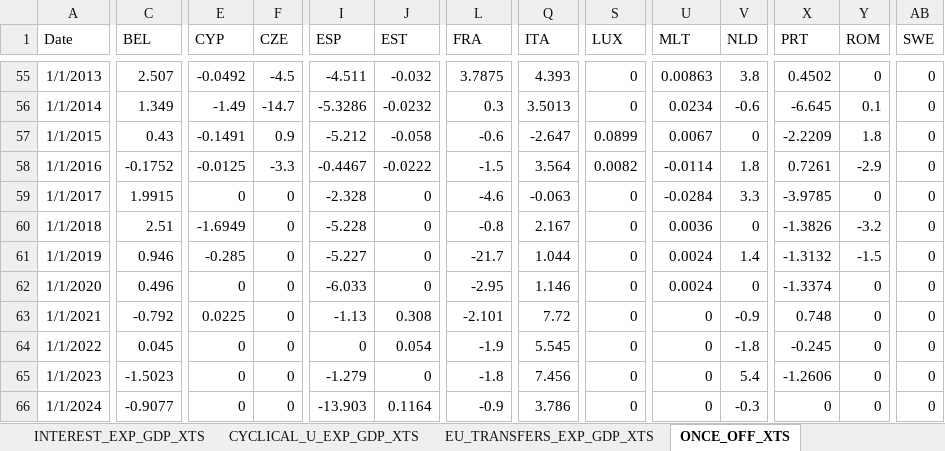
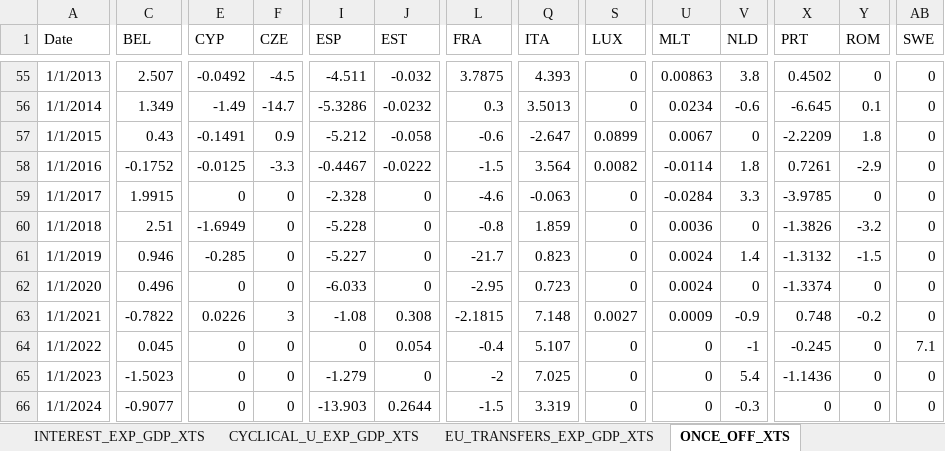
Before and after one commit to mflanagan201/gcal_auto, an Excel workbook: fiscaldata.xlsx, sheet ONCE_OFF_XTS, drawn as a sheet; only a part is shown, gaps mark what is left out; values as stored, in another font and other column widths than the file's, no borders; the diff covers the shown part only; the diff names each change by its address in the sheet, - before the commit and + after, or states it on an @@ line.

```diff
--- a/fiscaldata.xlsx (sheet ONCE_OFF_XTS)
+++ b/fiscaldata.xlsx (sheet ONCE_OFF_XTS)
-Q60 (ITA): 2.167
+Q60 (ITA): 1.859
-Q61 (ITA): 1.044
+Q61 (ITA): 0.823
-Q62 (ITA): 1.146
+Q62 (ITA): 0.723
-C63 (BEL): -0.792
+C63 (BEL): -0.7822
-E63 (CYP): 0.0225
+E63 (CYP): 0.0226
-F63 (CZE): 0
+F63 (CZE): 3
-I63 (ESP): -1.13
+I63 (ESP): -1.08
-L63 (FRA): -2.101
+L63 (FRA): -2.1815
-Q63 (ITA): 7.72
+Q63 (ITA): 7.148
-S63 (LUX): 0
+S63 (LUX): 0.0027
-U63 (MLT): 0
+U63 (MLT): 0.0009
-Y63 (ROM): 0
+Y63 (ROM): -0.2
-L64 (FRA): -1.9
+L64 (FRA): -0.4
-Q64 (ITA): 5.545
+Q64 (ITA): 5.107
-V64 (NLD): -1.8
+V64 (NLD): -1
-AB64 (SWE): 0
+AB64 (SWE): 7.1
-L65 (FRA): -1.8
+L65 (FRA): -2
-Q65 (ITA): 7.456
+Q65 (ITA): 7.025
-X65 (PRT): -1.2606
+X65 (PRT): -1.1436
-J66 (EST): 0.1164
+J66 (EST): 0.2644
-L66 (FRA): -0.9
+L66 (FRA): -1.5
-Q66 (ITA): 3.786
+Q66 (ITA): 3.319
```
Also changed, not shown: 24 edited cells elsewhere in this sheet, sheet CYCLICAL_U_EXP_XTS, sheet NET_EXP_BEF_DRM_XTS, sheet NET_EXP_BEF_DRM_GDP_XTS, sheet NET_EXP_AFTER_DRMS_GDP_XTS, sheet CYCLICAL_U_EXP_GDP_XTS, sheet DEFENCE_GDP_XTS, 8 more sheets.
